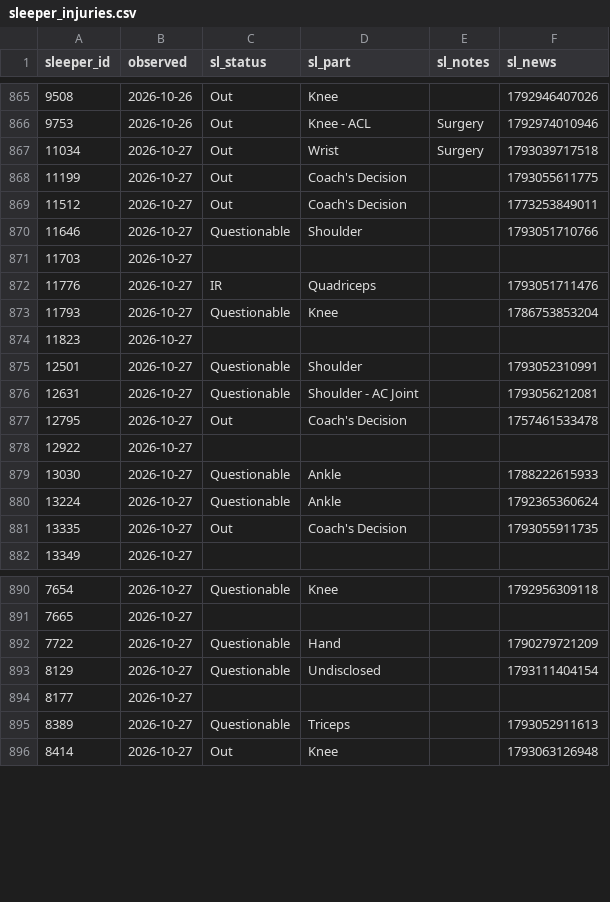
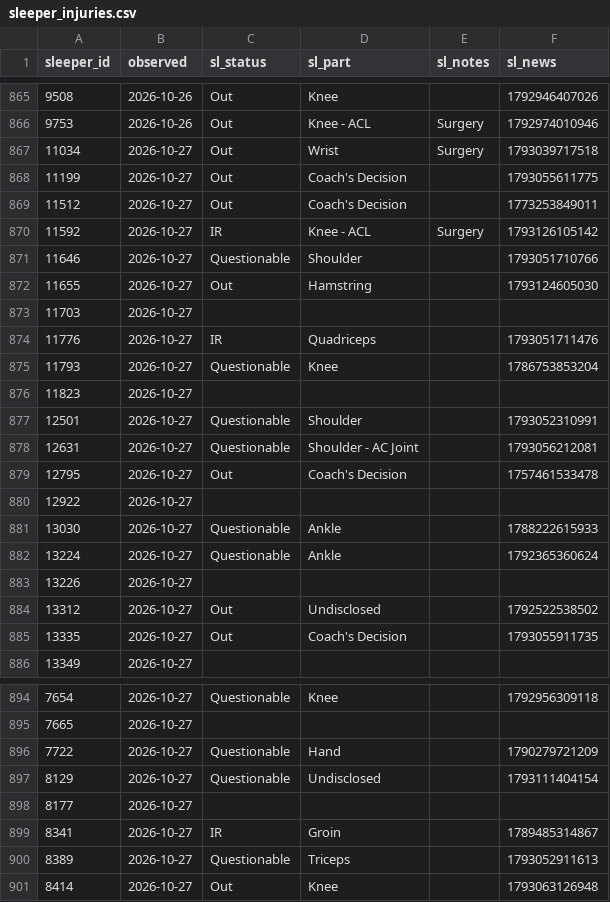
Before and after one commit to Dicanmor/fantasy-football-analytics, a CSV file: data/history/sleeper_injuries.csv, drawn as a sheet; only a part is shown, gaps mark what is left out.

```diff
--- a/data/history/sleeper_injuries.csv
+++ b/data/history/sleeper_injuries.csv
@@ -869,3 +869,5 @@ sleeper_id,observed,sl_status,sl_part,sl_notes,sl_news
 11512,2026-10-27,Out,Coach's Decision,,1773253849011
+11592,2026-10-27,IR,Knee - ACL,Surgery,1793126105142
 11646,2026-10-27,Questionable,Shoulder,,1793051710766
+11655,2026-10-27,Out,Hamstring,,1793124605030
 11703,2026-10-27,,,,
@@ -880,2 +882,4 @@ sleeper_id,observed,sl_status,sl_part,sl_notes,sl_news
 13224,2026-10-27,Questionable,Ankle,,1792365360624
+13226,2026-10-27,,,,
+13312,2026-10-27,Out,Undisclosed,,1792522538502
 13335,2026-10-27,Out,Coach's Decision,,1793055911735
@@ -894,2 +898,3 @@ sleeper_id,observed,sl_status,sl_part,sl_notes,sl_news
 8177,2026-10-27,,,,
+8341,2026-10-27,IR,Groin,,1789485314867
 8389,2026-10-27,Questionable,Triceps,,1793052911613
```
